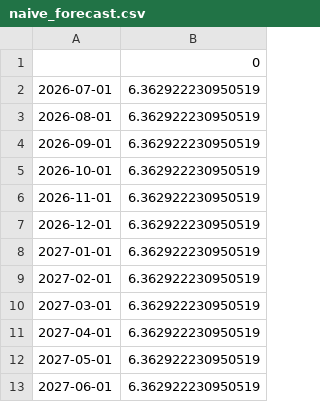
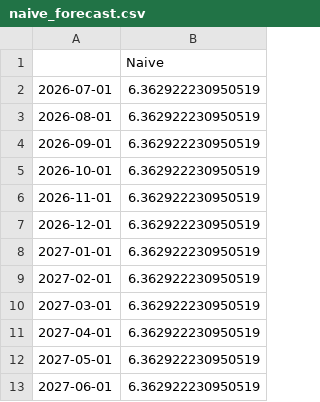
Before and after one commit to xxtofff/Inflation-Forecasting, a CSV file: outputs/forecasts/naive_forecast.csv, drawn as a sheet.

```diff
--- a/outputs/forecasts/naive_forecast.csv
+++ b/outputs/forecasts/naive_forecast.csv
@@ -1,2 +1,2 @@
-,0
+,Naive
 2026-07-01,6.362922230950519
```
Also changed, not shown: outputs/forecasts/seasonal_naive_forecast.csv, outputs/forecasts/xgboost_exog_forecast.csv, 27 other files.
